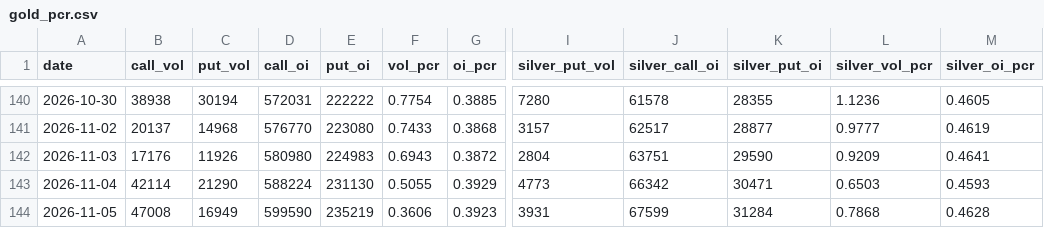
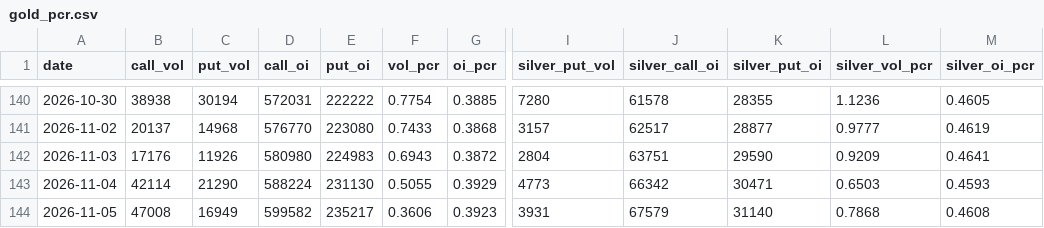
Before and after one commit to Allenvip1/G-P-C-R, a CSV file: data/gold_pcr.csv, drawn as a sheet; only a part is shown, gaps mark what is left out; the diff names each change by its address in the sheet, - before the commit and + after, or states it on an @@ line.

```diff
--- a/data/gold_pcr.csv
+++ b/data/gold_pcr.csv
-D144 (call_oi): 599590
+D144 (call_oi): 599582
-E144 (put_oi): 235219
+E144 (put_oi): 235217
-J144 (silver_call_oi): 67599
+J144 (silver_call_oi): 67579
-K144 (silver_put_oi): 31284
+K144 (silver_put_oi): 31140
-M144 (silver_oi_pcr): 0.4628
+M144 (silver_oi_pcr): 0.4608
```
Also changed, not shown: data/by_expiry.csv, data/price_gold.csv, 2 other files.
